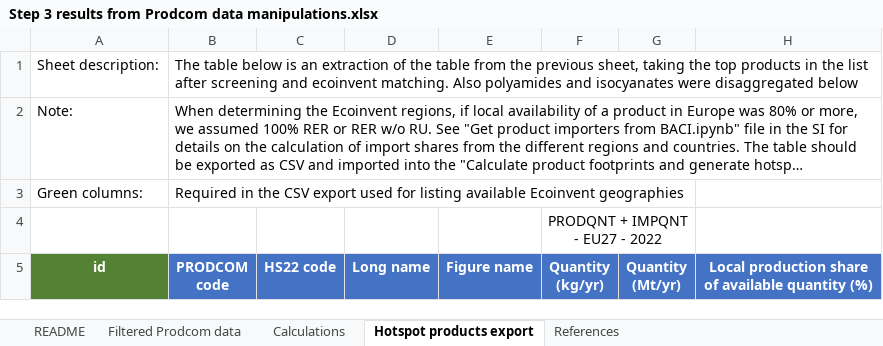
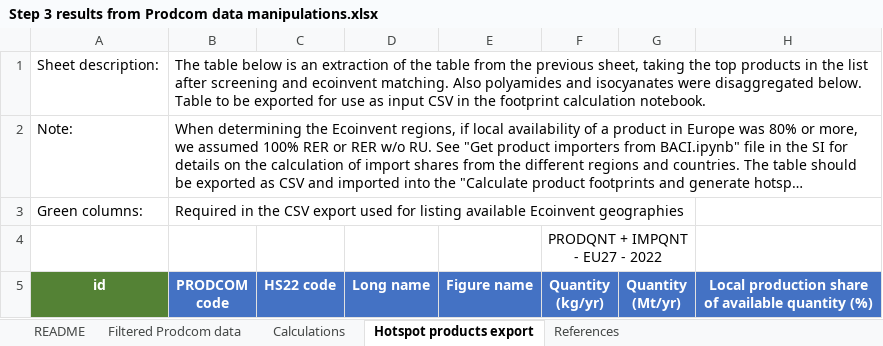
Before and after one commit to nicolnt/screen-lca-paper-supplementary-code, an Excel workbook: Article_data/Step 3 results from Prodcom data manipulations.xlsx, sheet Hotspot products export, drawn as a sheet; only a part is shown; long unchanged cells end in …; values as stored, in another font and other column widths than the file's, no borders; the diff names each change by its address in the sheet, - before the commit and + after, or states it on an @@ line.

Commit message:
Update step 3 excel

```diff
--- a/Article_data/Step 3 results from Prodcom data manipulations.xlsx (sheet Hotspot products export)
+++ b/Article_data/Step 3 results from Prodcom data manipulations.xlsx (sheet Hotspot products export)
-B1 (PRODCOM code): …were disaggregated below
+B1 (PRODCOM code): …were disaggregated below. Table to be exported for use as input CSV in the footprint calculation notebook.
```
Also changed, not shown: sheet README.
